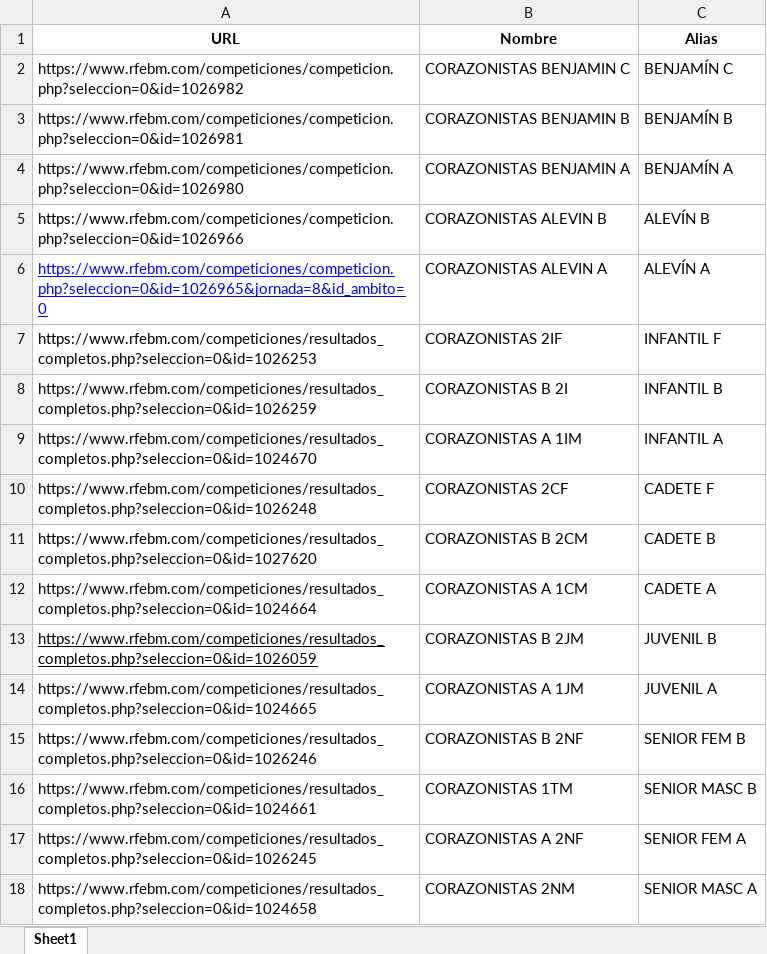
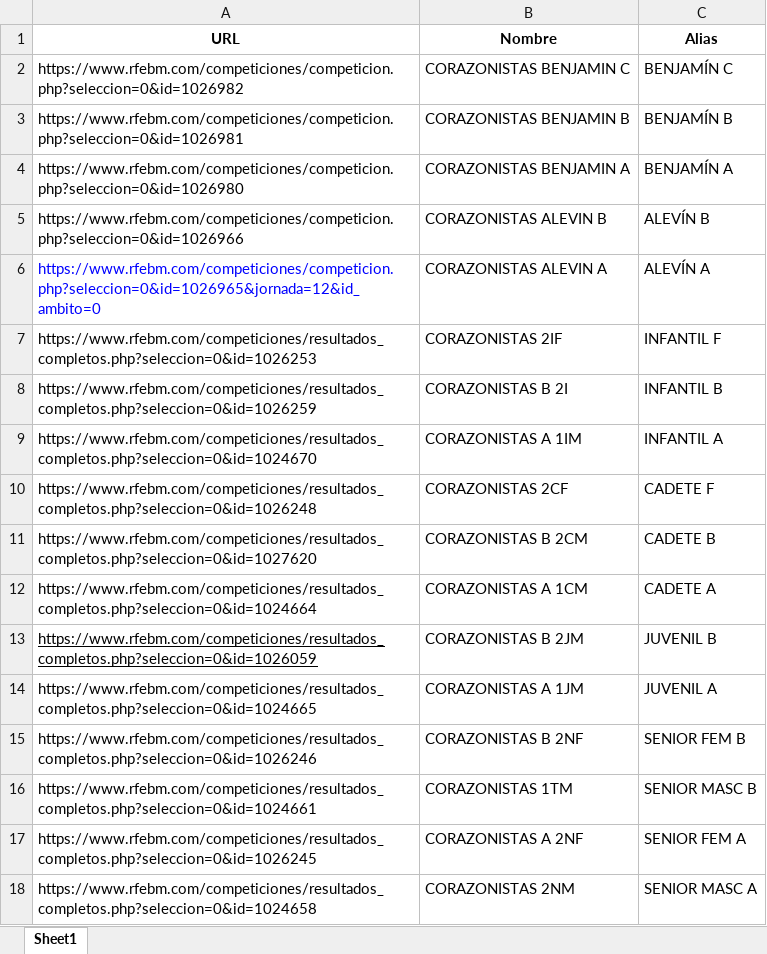
Before and after one commit to GF3000/Horarios_bmcoras, an Excel workbook: equipos.xlsx, sheet Sheet1, drawn as a sheet; values as stored, in another font and other column widths than the file's, no borders; the diff names each change by its address in the sheet, - before the commit and + after, or states it on an @@ line.

Commit message:
fix: actualizados equipos

```diff
--- a/equipos.xlsx (sheet Sheet1)
+++ b/equipos.xlsx (sheet Sheet1)
-A6 (URL): https://www.rfebm.com/competiciones/competicion.php?seleccion=0&id=1026965&jornada=8&id_ambito=0
+A6 (URL): https://www.rfebm.com/competiciones/competicion.php?seleccion=0&id=1026965&jornada=12&id_ambito=0
-A6 underline: on
+A6 underline: off
```
